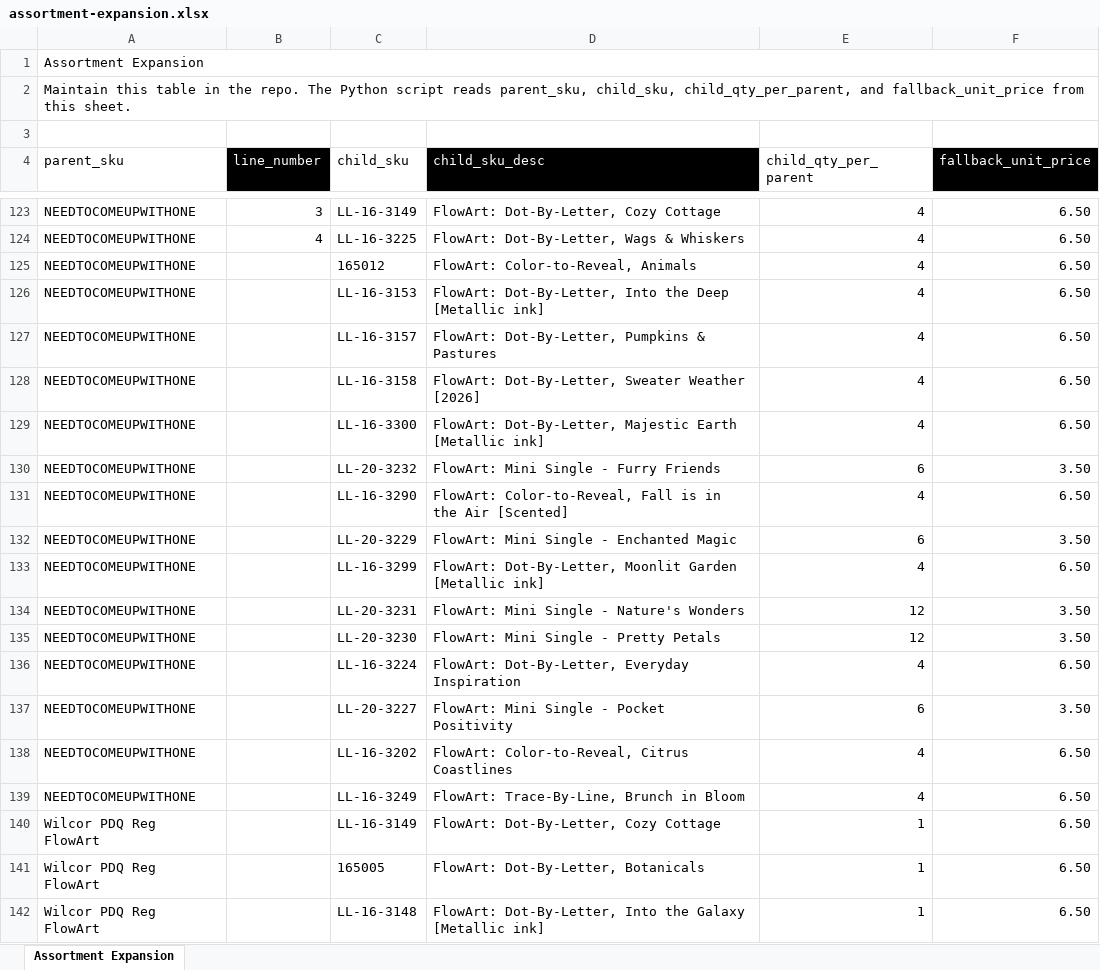
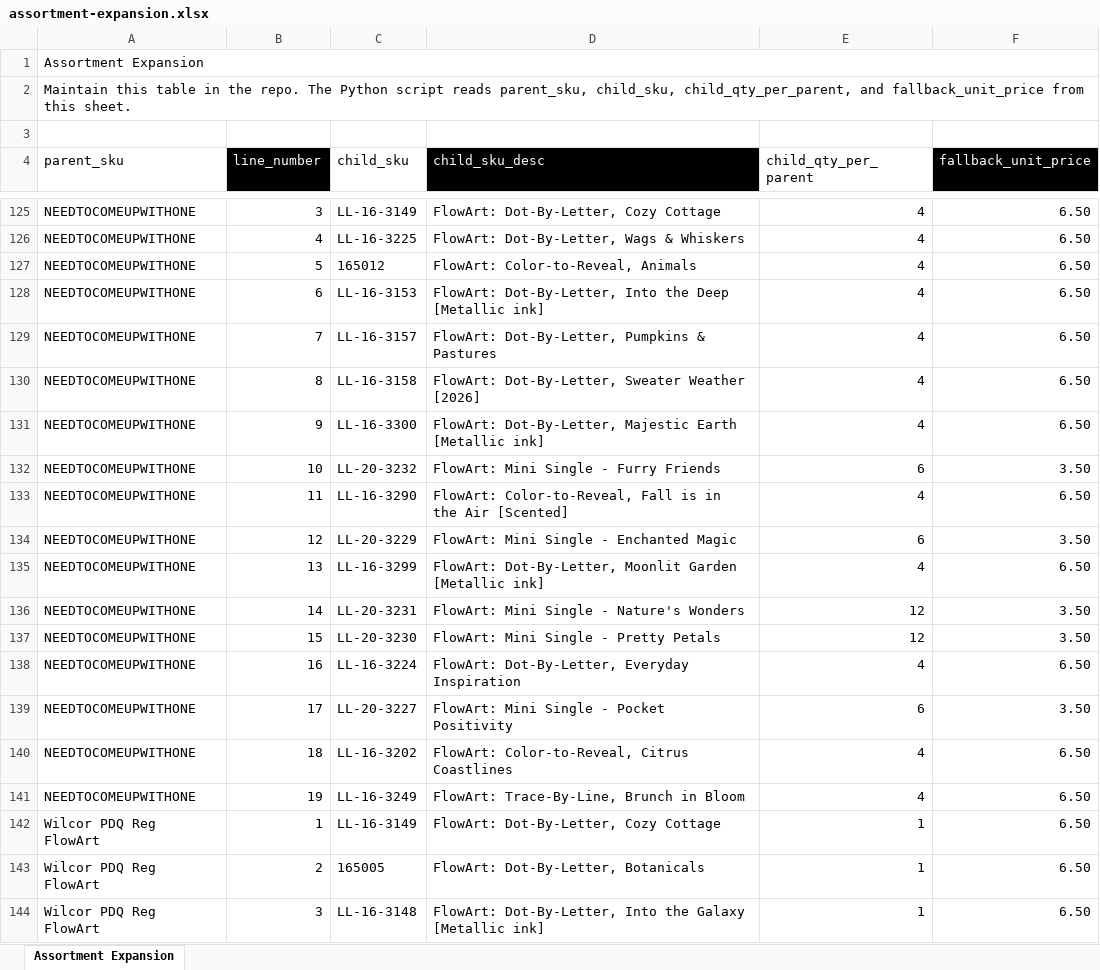
Before and after one commit to Pkirch1211/mt-shopify-sync, an Excel workbook: assortment-expansion.xlsx, sheet Assortment Expansion, drawn as a sheet; only a part is shown, gaps mark what is left out; values as stored, in another font and other column widths than the file's, no borders; conditional formats not drawn; addresses are those after the commit; the diff covers the shown part only; the diff names each change by its address in the sheet, - before the commit and + after, or states it on an @@ line.

```diff
--- a/assortment-expansion.xlsx (sheet Assortment Expansion)
+++ b/assortment-expansion.xlsx (sheet Assortment Expansion)
-B127 (line_number): (empty)
+B127 (line_number): 5
-B128 (line_number): (empty)
+B128 (line_number): 6
-B129 (line_number): (empty)
+B129 (line_number): 7
-B130 (line_number): (empty)
+B130 (line_number): 8
-B131 (line_number): (empty)
+B131 (line_number): 9
-B132 (line_number): (empty)
+B132 (line_number): 10
-B133 (line_number): (empty)
+B133 (line_number): 11
-B134 (line_number): (empty)
+B134 (line_number): 12
-B135 (line_number): (empty)
+B135 (line_number): 13
-B136 (line_number): (empty)
+B136 (line_number): 14
-B137 (line_number): (empty)
+B137 (line_number): 15
-B138 (line_number): (empty)
+B138 (line_number): 16
-B139 (line_number): (empty)
+B139 (line_number): 17
-B140 (line_number): (empty)
+B140 (line_number): 18
-B141 (line_number): (empty)
+B141 (line_number): 19
-B142 (line_number): (empty)
+B142 (line_number): 1
-B143 (line_number): (empty)
+B143 (line_number): 2
-B144 (line_number): (empty)
+B144 (line_number): 3
```
Also changed, not shown: 2 added rows and 9 edited cells elsewhere in this sheet, formulas that keep their value.
